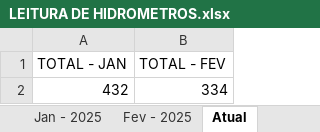
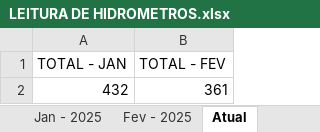
Before and after one commit to mpdatascience/dashboard-hidrometros, an Excel workbook: LEITURA DE HIDROMETROS.xlsx, sheet Atual, drawn as a sheet; values as stored, in another font and other column widths than the file's, no borders; the diff names each change by its address in the sheet, - before the commit and + after, or states it on an @@ line.

```diff
--- a/LEITURA DE HIDROMETROS.xlsx (sheet Atual)
+++ b/LEITURA DE HIDROMETROS.xlsx (sheet Atual)
-B2 (TOTAL - FEV): 334
+B2 (TOTAL - FEV): 361
```
Also changed, not shown: sheet Fev - 2025.
